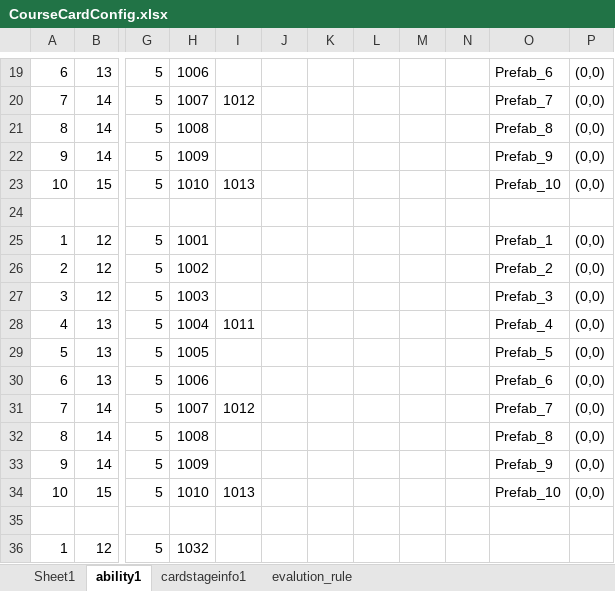
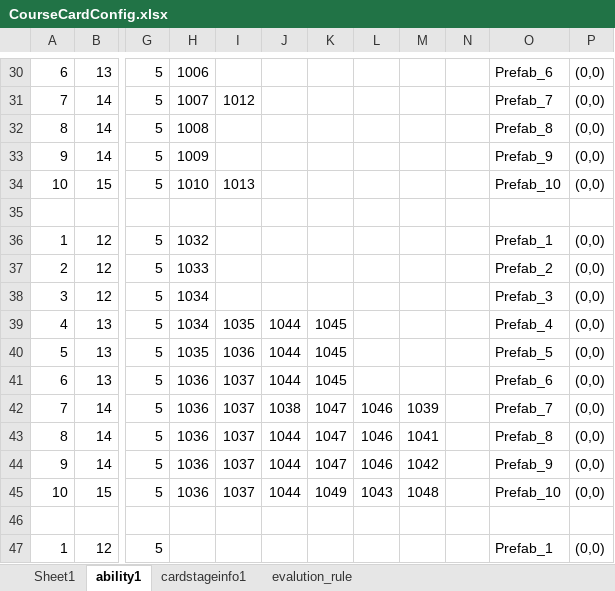
Before and after one commit to IntelHeartPrime/Gamedev_Tools, an Excel workbook: CourseCardSystem/CourseCardConfig.xlsx, sheet ability1, drawn as a sheet; only a part is shown, gaps mark what is left out; values as stored, in another font and other column widths than the file's, no borders; charts and pictures not drawn; addresses are those after the commit; the diff covers the shown part only; the diff names each change by its address in the sheet, - before the commit and + after, or states it on an @@ line.

```diff
--- a/CourseCardSystem/CourseCardConfig.xlsx (sheet ability1)
+++ b/CourseCardSystem/CourseCardConfig.xlsx (sheet ability1)
-H36: 1001
+H36: 1032
-H37: 1002
+H37: 1033
-H38: 1003
+H38: 1034
-H39: 1004
+H39: 1034
-I39: 1011
+I39: 1035
-J39:J41: (empty)
+J39:J41: 1044
-K39:K41: (empty)
+K39:K41: 1045
-H40: 1005
+H40: 1035
-I40: (empty)
+I40: 1036
-H41: 1006
+H41: 1036
-I41: (empty)
+I41: 1037
-H42: 1007
+H42: 1036
-I42: 1012
+I42: 1037
-J42: (empty)
+J42: 1038
-K42:K44: (empty)
+K42:K44: 1047
-L42:L44: (empty)
+L42:L44: 1046
-M42: (empty)
+M42: 1039
-H43: 1008
+H43: 1036
-I43:I44: (empty)
+I43:I44: 1037
-J43:J45: (empty)
+J43:J45: 1044
-M43: (empty)
+M43: 1041
-H44: 1009
+H44: 1036
-M44: (empty)
+M44: 1042
-H45: 1010
+H45: 1036
-I45: 1013
+I45: 1037
-K45: (empty)
+K45: 1049
-L45: (empty)
+L45: 1043
-M45: (empty)
+M45: 1048
-H47: 1032
+H47: (empty)
-O47: (empty)
+O47: Prefab_1
-P47: (empty)
+P47: (0,0)
```
Also changed, not shown: 22 added rows and 33 edited cells elsewhere in this sheet, sheet evalution_rule, sheet cardstageinfo1, sheet Sheet1, 5 other files.
